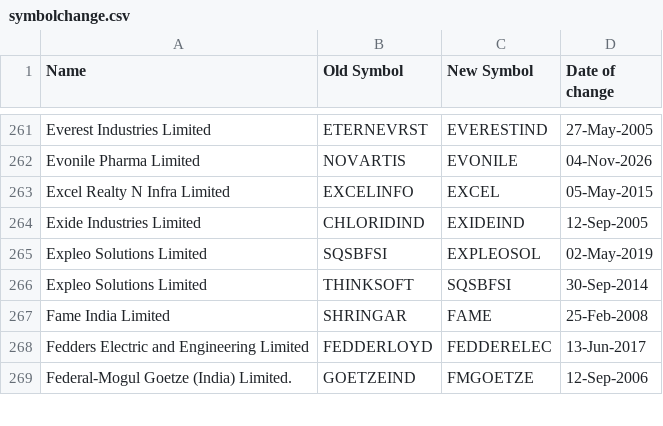
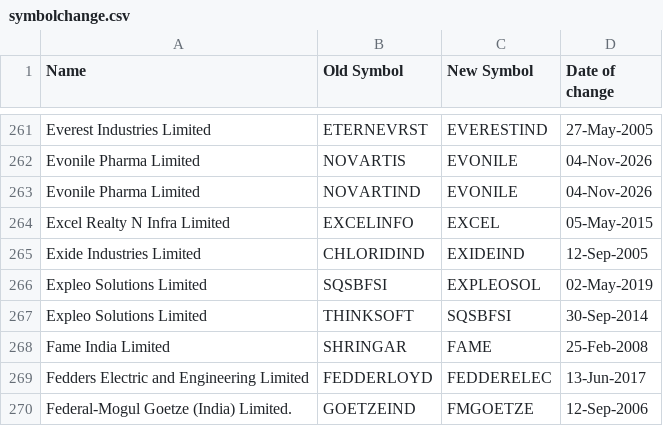
Before and after one commit to floyds1995/Auto-Index-Constituents-Tracker, a CSV file: NSE/RawData/symbolchange.csv, drawn as a sheet; only a part is shown, gaps mark what is left out.

```diff
--- a/NSE/RawData/symbolchange.csv
+++ b/NSE/RawData/symbolchange.csv
@@ -262,2 +262,3 @@ Everest Industries Limited,ETERNEVRST,EVERESTIND,27-May-2005
 Evonile Pharma Limited,NOVARTIS,EVONILE,04-Nov-2026
+Evonile Pharma Limited,NOVARTIND,EVONILE,04-Nov-2026
 Excel Realty N Infra Limited,EXCELINFO,EXCEL,05-May-2015
```
Also changed, not shown: 1 other file.
